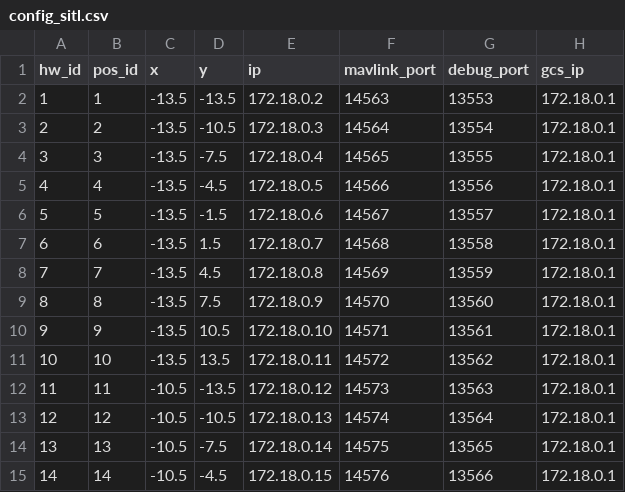
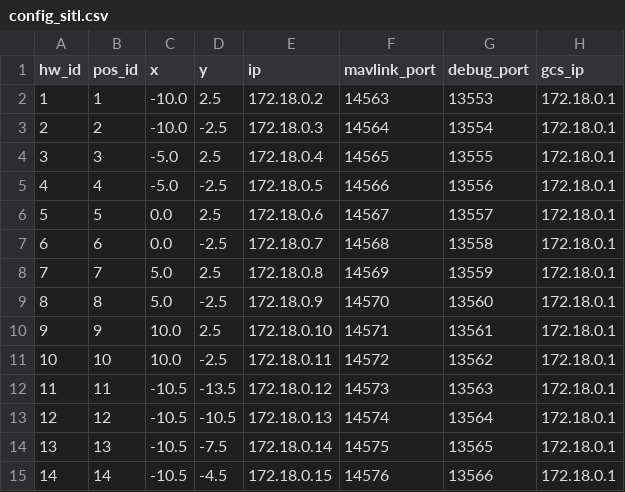
Before and after one commit to alireza787b/mavsdk_drone_show, a CSV file: config_sitl.csv, drawn as a sheet; only a part is shown.

```diff
--- a/config_sitl.csv
+++ b/config_sitl.csv
@@ -1,12 +1,12 @@
 hw_id,pos_id,x,y,ip,mavlink_port,debug_port,gcs_ip
-1,1,-13.5,-13.5,172.18.0.2,14563,13553,172.18.0.1
-2,2,-13.5,-10.5,172.18.0.3,14564,13554,172.18.0.1
-3,3,-13.5,-7.5,172.18.0.4,14565,13555,172.18.0.1
-4,4,-13.5,-4.5,172.18.0.5,14566,13556,172.18.0.1
-5,5,-13.5,-1.5,172.18.0.6,14567,13557,172.18.0.1
-6,6,-13.5,1.5,172.18.0.7,14568,13558,172.18.0.1
-7,7,-13.5,4.5,172.18.0.8,14569,13559,172.18.0.1
-8,8,-13.5,7.5,172.18.0.9,14570,13560,172.18.0.1
-9,9,-13.5,10.5,172.18.0.10,14571,13561,172.18.0.1
-10,10,-13.5,13.5,172.18.0.11,14572,13562,172.18.0.1
+1,1,-10.0,2.5,172.18.0.2,14563,13553,172.18.0.1
+2,2,-10.0,-2.5,172.18.0.3,14564,13554,172.18.0.1
+3,3,-5.0,2.5,172.18.0.4,14565,13555,172.18.0.1
+4,4,-5.0,-2.5,172.18.0.5,14566,13556,172.18.0.1
+5,5,0.0,2.5,172.18.0.6,14567,13557,172.18.0.1
+6,6,0.0,-2.5,172.18.0.7,14568,13558,172.18.0.1
+7,7,5.0,2.5,172.18.0.8,14569,13559,172.18.0.1
+8,8,5.0,-2.5,172.18.0.9,14570,13560,172.18.0.1
+9,9,10.0,2.5,172.18.0.10,14571,13561,172.18.0.1
+10,10,10.0,-2.5,172.18.0.11,14572,13562,172.18.0.1
 11,11,-10.5,-13.5,172.18.0.12,14573,13563,172.18.0.1
```
Also changed, not shown: 42 other files.
